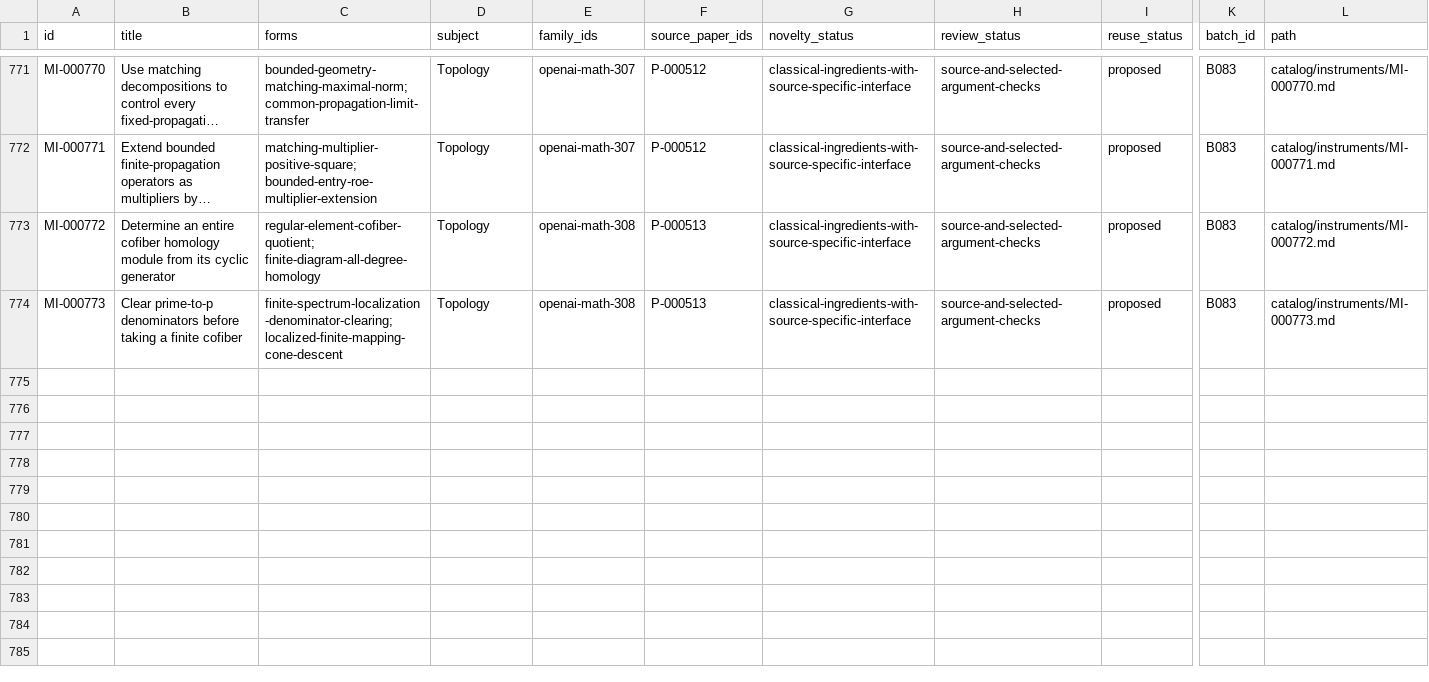
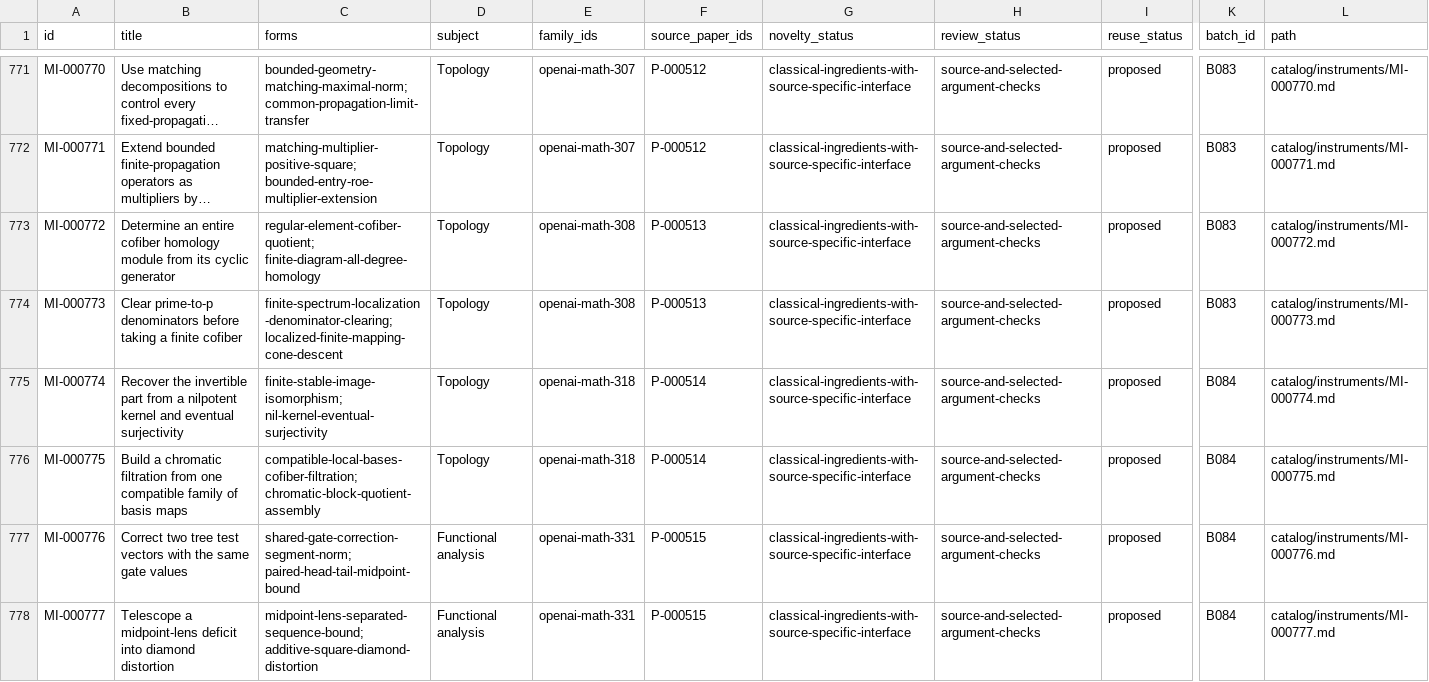
Before and after one commit to yxie2/math-instruments, a CSV file: exports/instruments.csv, drawn as a sheet; only a part is shown, gaps mark what is left out; long unchanged cells end in …; rows hold the shown columns only; the diff covers the shown part only; the diff names each change by its address in the sheet, - before the commit and + after, or states it on an @@ line.

Commit message:
Add B084 stable images, tree corrections and weighted graph instruments (#86)

```diff
--- a/exports/instruments.csv
+++ b/exports/instruments.csv
+row 775: MI-000774 | Recover the invertible part from a nilpotent kernel and eventual surjectivity | finite-stable-image-isomorphism; nil-kernel-eventual-surjectivity | Topology | openai-math-318 | P-000514 | classical-ingredients-with-source-specific-interface | source-and-selected-argument-checks | proposed | B084 | catalog/instruments/MI-000774.md
+row 776: MI-000775 | Build a chromatic filtration from one compatible family of basis maps | compatible-local-bases-cofiber-filtration; chromatic-block-quotient-assembly | Topology | openai-math-318 | P-000514 | classical-ingredients-with-source-specific-interface | source-and-selected-argument-checks | proposed | B084 | catalog/instruments/MI-000775.md
+row 777: MI-000776 | Correct two tree test vectors with the same gate values | shared-gate-correction-segment-norm; paired-head-tail-midpoint-bound | Functional analysis | openai-math-331 | P-000515 | classical-ingredients-with-source-specific-interface | source-and-selected-argument-checks | proposed | B084 | catalog/instruments/MI-000776.md
+row 778: MI-000777 | Telescope a midpoint-lens deficit into diamond distortion | midpoint-lens-separated-sequence-bound; additive-square-diamond-distortion | Functional analysis | openai-math-331 | P-000515 | classical-ingredients-with-source-specific-interface | source-and-selected-argument-checks | proposed | B084 | catalog/instruments/MI-000777.md
```
Also changed, not shown: 4 added rows elsewhere in this file, exports/families.csv, exports/papers.csv, 34 other files.
